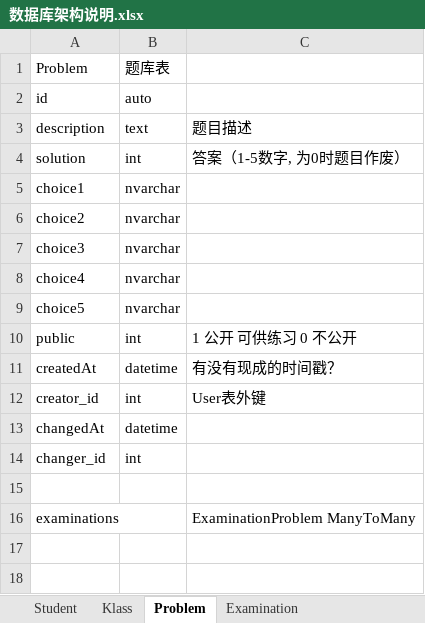
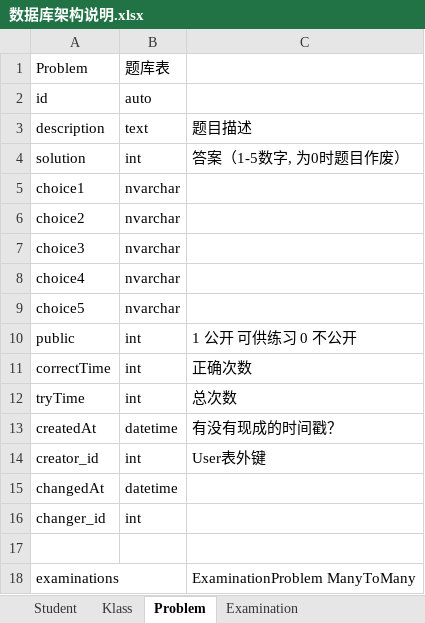
Before and after one commit to ITX351/WebExamination, an Excel workbook: 数据库架构说明.xlsx, sheet Problem, drawn as a sheet; values as stored, in another font and other column widths than the file's, no borders; the diff names each change by its address in the sheet, - before the commit and + after, or states it on an @@ line.

```diff
--- a/数据库架构说明.xlsx (sheet Problem)
+++ b/数据库架构说明.xlsx (sheet Problem)
+row 11: correctTime | int | 正确次数
+row 12: tryTime | int | 总次数
```
Also changed, not shown: 3 other files.
